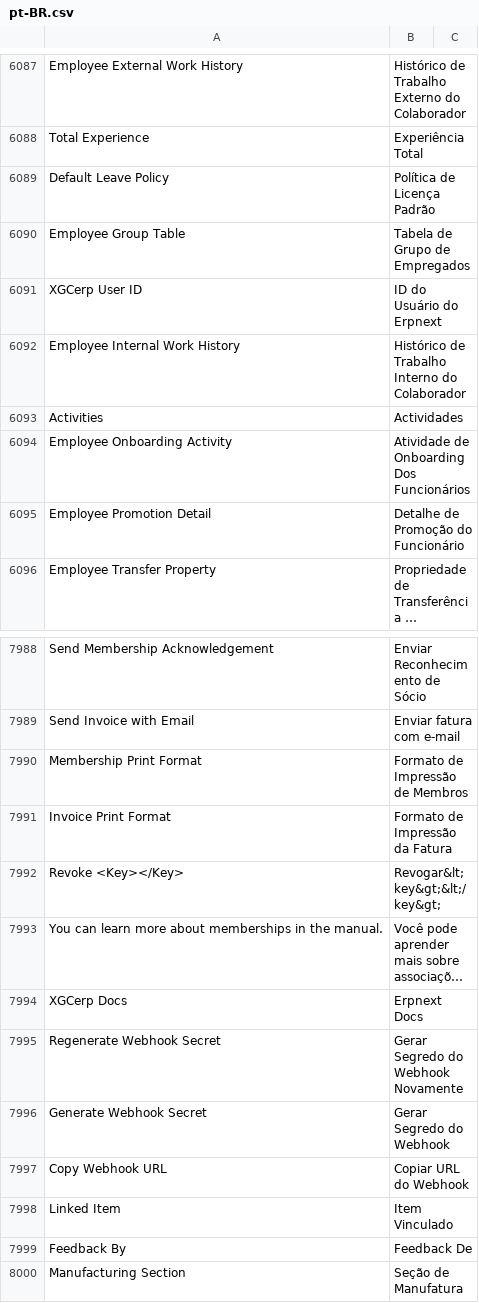
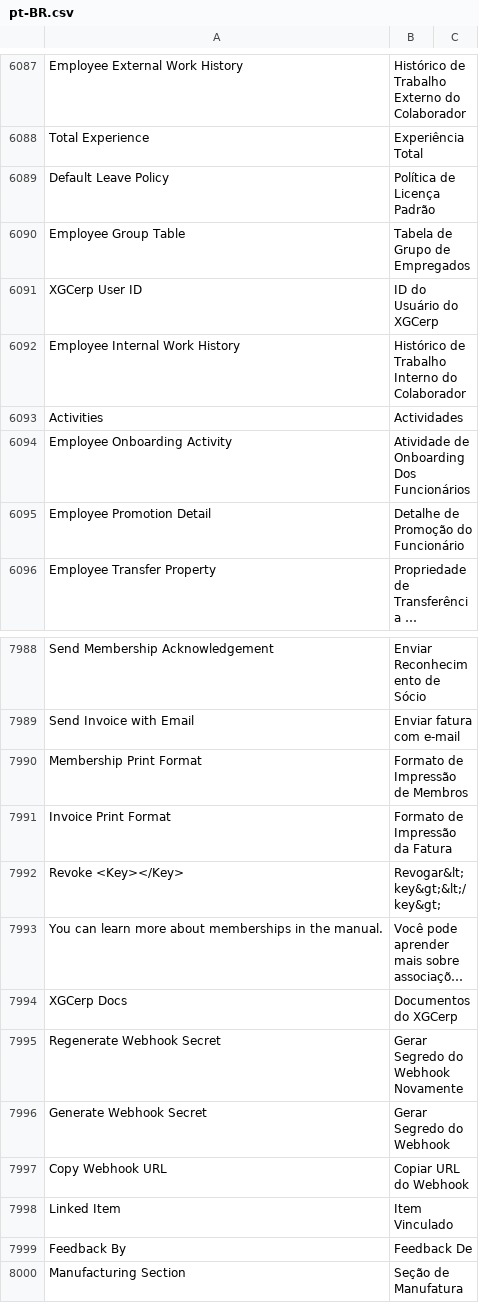
Before and after one commit to XGCERP/xgcerp, a CSV file: xgcerp/translations/pt-BR.csv, drawn as a sheet; only a part is shown, gaps mark what is left out; long unchanged cells end in …; the diff covers the shown part only; the diff names each change by its address in the sheet, - before the commit and + after, or states it on an @@ line.

```diff
--- a/xgcerp/translations/pt-BR.csv
+++ b/xgcerp/translations/pt-BR.csv
-B6091: ID do Usuário do Erpnext
+B6091: ID do Usuário do XGCerp
-B7994: Erpnext Docs
+B7994: Documentos do XGCerp
```
Also changed, not shown: 6 edited cells elsewhere in this file, xgcerp/translations/id.csv, 12 other files.
